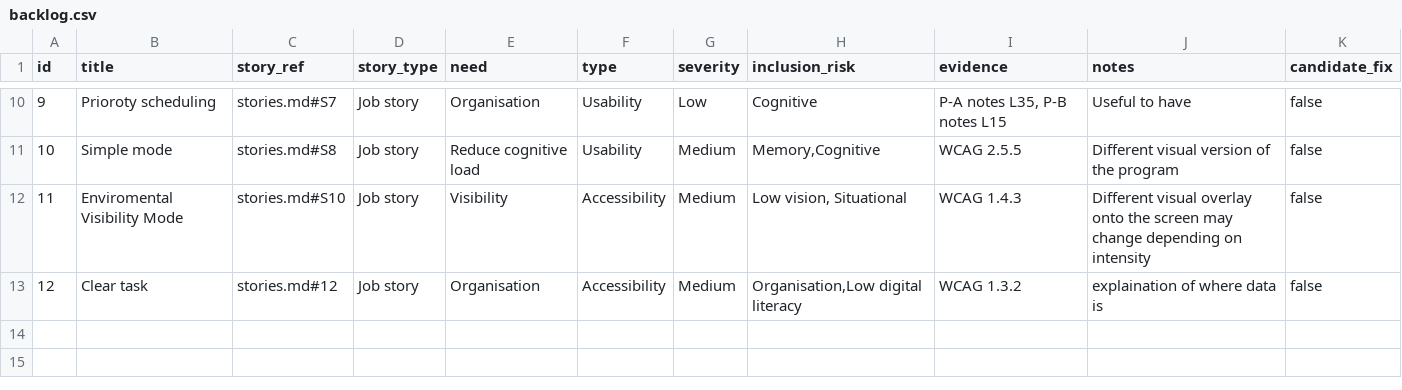
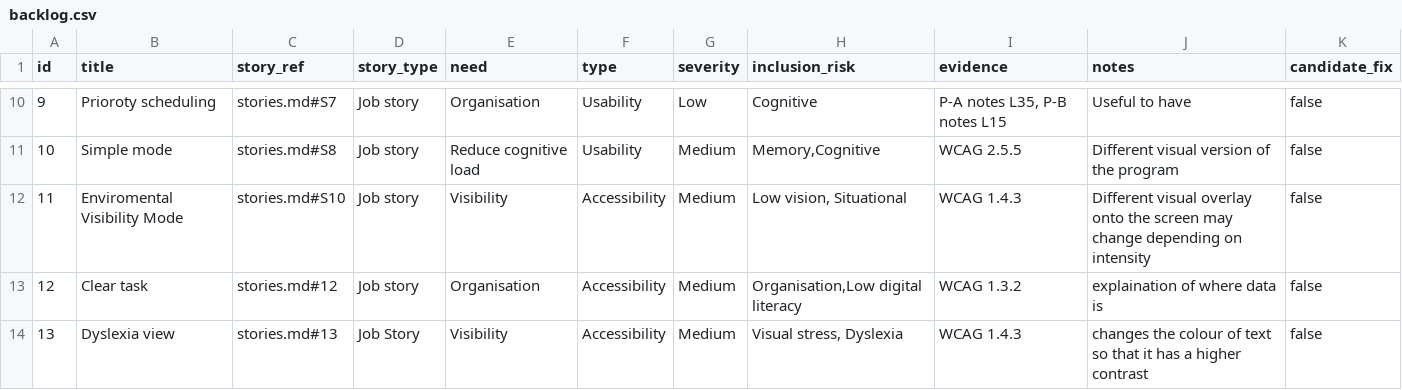
Before and after one commit to Samueldefty/comp2850-minimal-solution, a CSV file: backlog/backlog.csv, drawn as a sheet; only a part is shown, gaps mark what is left out.

```diff
--- a/backlog/backlog.csv
+++ b/backlog/backlog.csv
@@ -13 +13,2 @@ id,title,story_ref,story_type,need,type,severity,inclusion_risk,evidence,notes,c
 12,Clear task,stories.md#12,Job story,Organisation,Accessibility,Medium,"Organisation,Low digital literacy","WCAG 1.3.2",explaination of where data is,false
+13,Dyslexia view,stories.md#13,Job Story,Visibility,Accessibility,Medium,"Visual stress, Dyslexia","WCAG 1.4.3",changes the colour of text so that it has a higher contrast,false
```
Also changed, not shown: 3 other files.
